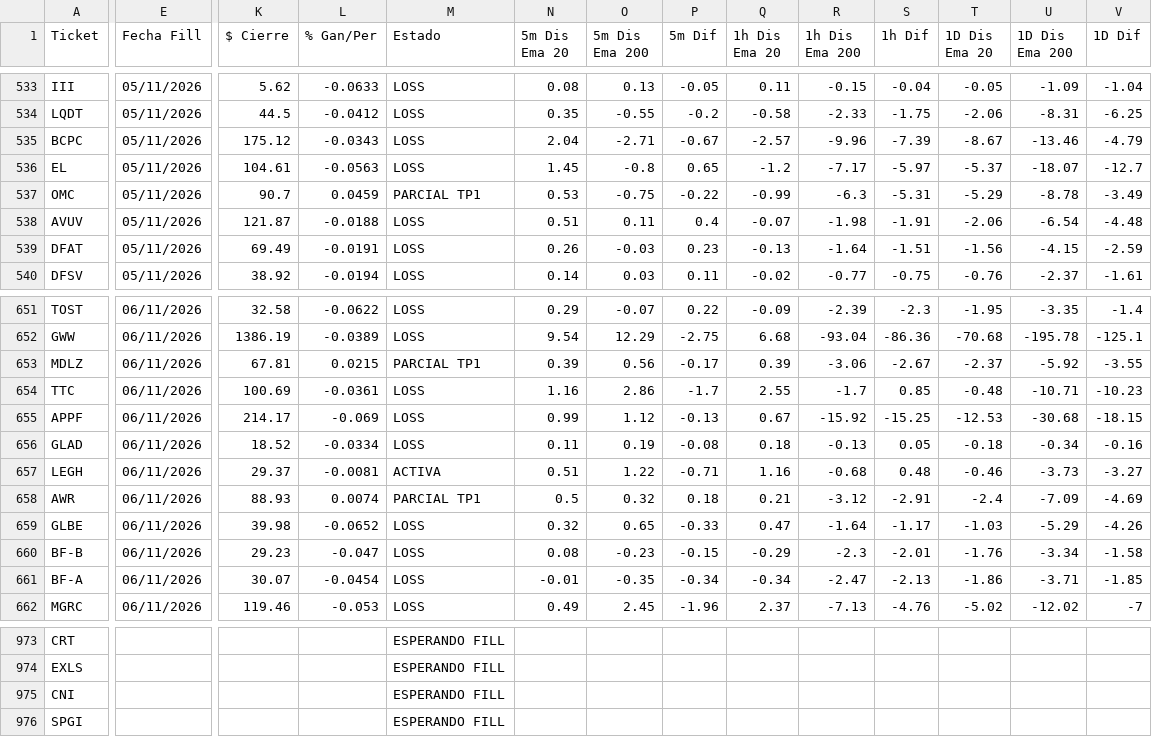
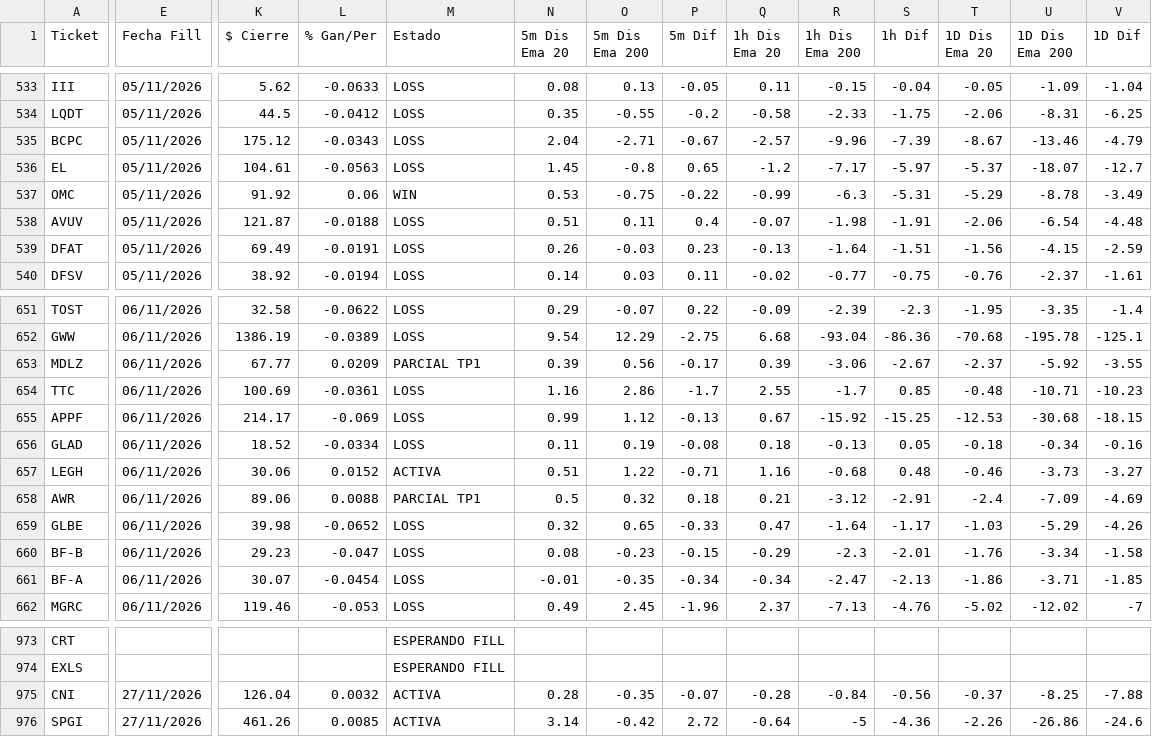
Before and after one commit to topoexplore-del/Fenix-Scanner-Pro, a CSV file: data/seguimiento.csv, drawn as a sheet; only a part is shown, gaps mark what is left out; the diff covers the shown part only; the diff names each change by its address in the sheet, - before the commit and + after, or states it on an @@ line.

```diff
--- a/data/seguimiento.csv
+++ b/data/seguimiento.csv
-K537 ($ Cierre): 90.7
+K537 ($ Cierre): 91.92
-L537 (% Gan/Per): 0.0459
+L537 (% Gan/Per): 0.06
-M537 (Estado): PARCIAL TP1
+M537 (Estado): WIN
-K653 ($ Cierre): 67.81
+K653 ($ Cierre): 67.77
-L653 (% Gan/Per): 0.0215
+L653 (% Gan/Per): 0.0209
-K657 ($ Cierre): 29.37
+K657 ($ Cierre): 30.06
-L657 (% Gan/Per): -0.0081
+L657 (% Gan/Per): 0.0152
-K658 ($ Cierre): 88.93
+K658 ($ Cierre): 89.06
-L658 (% Gan/Per): 0.0074
+L658 (% Gan/Per): 0.0088
-E975:E976 (Fecha Fill): (empty)
+E975:E976 (Fecha Fill): 27/11/2026
-K975 ($ Cierre): (empty)
+K975 ($ Cierre): 126.04
-L975 (% Gan/Per): (empty)
+L975 (% Gan/Per): 0.0032
-M975:M976 (Estado): ESPERANDO FILL
+M975:M976 (Estado): ACTIVA
-N975 (5m Dis Ema 20): (empty)
+N975 (5m Dis Ema 20): 0.28
-O975 (5m Dis Ema 200): (empty)
+O975 (5m Dis Ema 200): -0.35
-P975 (5m Dif): (empty)
+P975 (5m Dif): -0.07
-Q975 (1h Dis Ema 20): (empty)
+Q975 (1h Dis Ema 20): -0.28
-R975 (1h Dis Ema 200): (empty)
+R975 (1h Dis Ema 200): -0.84
-S975 (1h Dif): (empty)
+S975 (1h Dif): -0.56
-T975 (1D Dis Ema 20): (empty)
+T975 (1D Dis Ema 20): -0.37
-U975 (1D Dis Ema 200): (empty)
+U975 (1D Dis Ema 200): -8.25
-V975 (1D Dif): (empty)
+V975 (1D Dif): -7.88
-K976 ($ Cierre): (empty)
+K976 ($ Cierre): 461.26
-L976 (% Gan/Per): (empty)
+L976 (% Gan/Per): 0.0085
-N976 (5m Dis Ema 20): (empty)
+N976 (5m Dis Ema 20): 3.14
-O976 (5m Dis Ema 200): (empty)
+O976 (5m Dis Ema 200): -0.42
-P976 (5m Dif): (empty)
+P976 (5m Dif): 2.72
-Q976 (1h Dis Ema 20): (empty)
+Q976 (1h Dis Ema 20): -0.64
-R976 (1h Dis Ema 200): (empty)
+R976 (1h Dis Ema 200): -5
-S976 (1h Dif): (empty)
+S976 (1h Dif): -4.36
-T976 (1D Dis Ema 20): (empty)
+T976 (1D Dis Ema 20): -2.26
-U976 (1D Dis Ema 200): (empty)
+U976 (1D Dis Ema 200): -26.86
-V976 (1D Dif): (empty)
+V976 (1D Dif): -24.6
```
Also changed, not shown: 106 edited cells elsewhere in this file, data/seguimiento_es.csv, 4 other files.
